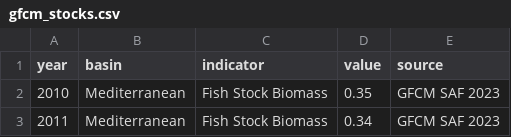
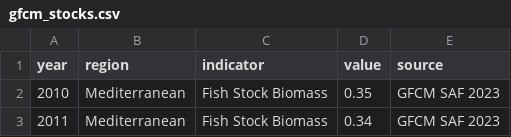
Before and after one commit to razinkele/NatureJust, a CSV file: inst/extdata/gfcm_stocks.csv, drawn as a sheet; only a part is shown.

```diff
--- a/inst/extdata/gfcm_stocks.csv
+++ b/inst/extdata/gfcm_stocks.csv
@@ -1,2 +1,2 @@
-year,basin,indicator,value,source
+year,region,indicator,value,source
 2010,Mediterranean,Fish Stock Biomass,0.35,GFCM SAF 2023
```
Also changed, not shown: 15 other files.
